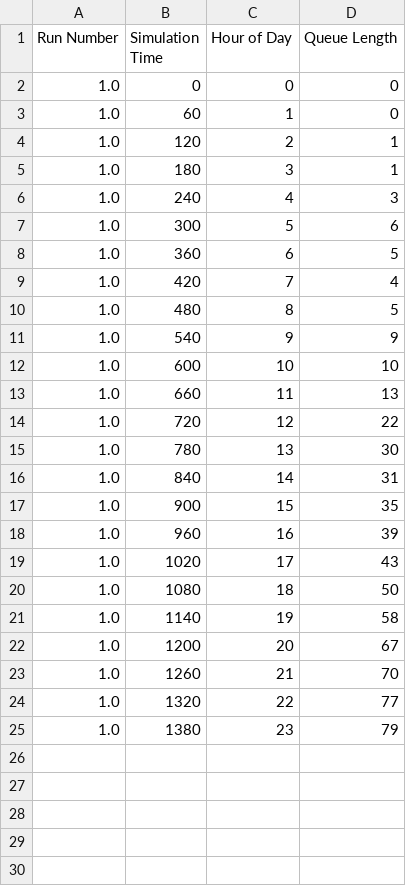
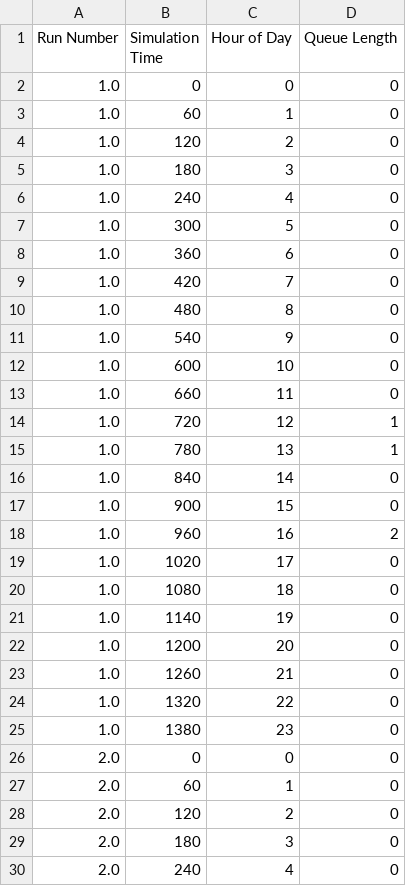
Before and after one commit to tomwhknight/emergency_care_simulation, a CSV file: data/results/triage_queue_monitoring_results.csv, drawn as a sheet; only a part is shown; the diff covers the shown part only.

```diff
--- a/data/results/triage_queue_monitoring_results.csv
+++ b/data/results/triage_queue_monitoring_results.csv
@@ -3,23 +3,28 @@ Run Number,Simulation Time,Hour of Day,Queue Length
 1.0,60,1,0
-1.0,120,2,1
-1.0,180,3,1
-1.0,240,4,3
-1.0,300,5,6
-1.0,360,6,5
-1.0,420,7,4
-1.0,480,8,5
-1.0,540,9,9
-1.0,600,10,10
-1.0,660,11,13
-1.0,720,12,22
-1.0,780,13,30
-1.0,840,14,31
-1.0,900,15,35
-1.0,960,16,39
-1.0,1020,17,43
-1.0,1080,18,50
-1.0,1140,19,58
-1.0,1200,20,67
-1.0,1260,21,70
-1.0,1320,22,77
-1.0,1380,23,79
+1.0,120,2,0
+1.0,180,3,0
+1.0,240,4,0
+1.0,300,5,0
+1.0,360,6,0
+1.0,420,7,0
+1.0,480,8,0
+1.0,540,9,0
+1.0,600,10,0
+1.0,660,11,0
+1.0,720,12,1
+1.0,780,13,1
+1.0,840,14,0
+1.0,900,15,0
+1.0,960,16,2
+1.0,1020,17,0
+1.0,1080,18,0
+1.0,1140,19,0
+1.0,1200,20,0
+1.0,1260,21,0
+1.0,1320,22,0
+1.0,1380,23,0
+2.0,0,0,0
+2.0,60,1,0
+2.0,120,2,0
+2.0,180,3,0
+2.0,240,4,0
```
Also changed, not shown: 19 added rows elsewhere in this file, data/results/amu_queue_monitoring.csv, data/results/consultant_queue_monitoring_results.csv, 5 other files.
